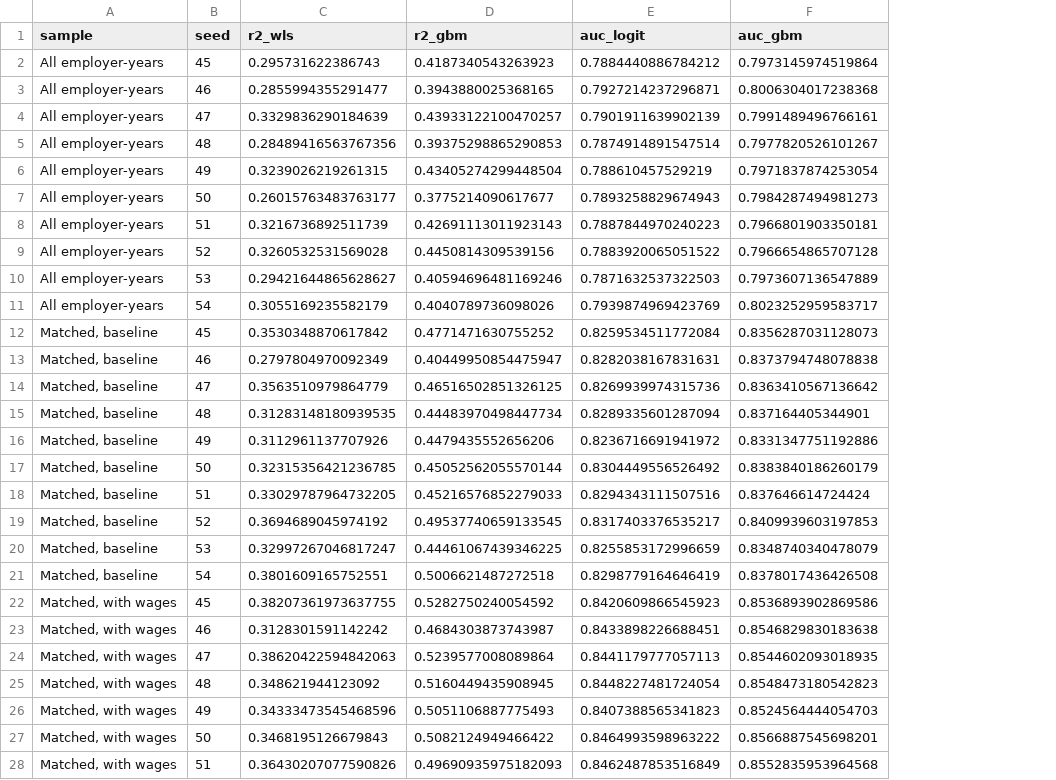
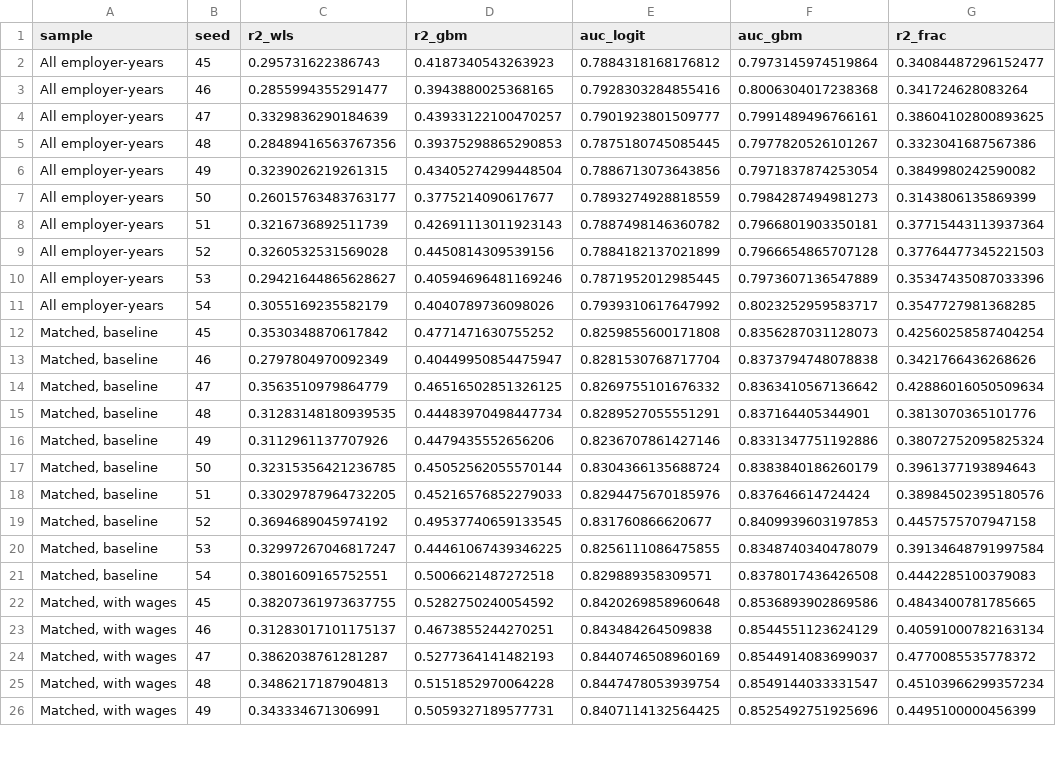
Before and after one commit to MuhammadMoiz20/h1b-gatekeeping, a CSV file: output/tables/model_metrics_seeds_runs.csv, drawn as a sheet; only a part is shown; removed rows and columns are numbered as before the commit, all else as after; the diff covers the shown part only; the diff names each change by its address in the sheet, - before the commit and + after, or states it on an @@ line.

```diff
--- a/output/tables/model_metrics_seeds_runs.csv
+++ b/output/tables/model_metrics_seeds_runs.csv
+column G (r2_frac), rows 2-22: 0.34084487296152477 | 0.341724628083264 | 0.38604102800893625 | 0.3323041687567386 | 0.3849980242590082 | 0.3143806135869399 | 0.37715443113937364 | 0.37764477345221503 | 0.35347435087033396 | 0.3547727981368285 | 0.42560258587404254 | 0.3421766436268626 | 0.42886016050509634 | 0.3813070365101776 | 0.38072752095825324 | 0.3961377193894643 | 0.38984502395180576 | 0.4457575707947158 | 0.39134648791997584 | 0.4442285100379083 | 0.4843400781785665
-E2 (auc_logit): 0.7884440886784212
+E2 (auc_logit): 0.7884318168176812
-E3 (auc_logit): 0.7927214237296871
+E3 (auc_logit): 0.7928303284855416
-E4 (auc_logit): 0.7901911639902139
+E4 (auc_logit): 0.7901923801509777
-E5 (auc_logit): 0.7874914891547514
+E5 (auc_logit): 0.7875180745085445
-E6 (auc_logit): 0.788610457529219
+E6 (auc_logit): 0.7886713073643856
-E7 (auc_logit): 0.7893258829674943
+E7 (auc_logit): 0.7893274928818559
-E8 (auc_logit): 0.7887844970240223
+E8 (auc_logit): 0.7887498146360782
-E9 (auc_logit): 0.7883920065051522
+E9 (auc_logit): 0.7884182137021899
-E10 (auc_logit): 0.7871632537322503
+E10 (auc_logit): 0.7871952012985445
-E11 (auc_logit): 0.7939874969423769
+E11 (auc_logit): 0.7939310617647992
-E12 (auc_logit): 0.8259534511772084
+E12 (auc_logit): 0.8259855600171808
-E13 (auc_logit): 0.8282038167831631
+E13 (auc_logit): 0.8281530768717704
-E14 (auc_logit): 0.8269939974315736
+E14 (auc_logit): 0.8269755101676332
-E15 (auc_logit): 0.8289335601287094
+E15 (auc_logit): 0.8289527055551291
-E16 (auc_logit): 0.8236716691941972
+E16 (auc_logit): 0.8236707861427146
-E17 (auc_logit): 0.8304449556526492
+E17 (auc_logit): 0.8304366135688724
-E18 (auc_logit): 0.8294343111507516
+E18 (auc_logit): 0.8294475670185976
-E19 (auc_logit): 0.8317403376535217
+E19 (auc_logit): 0.831760866620677
-E20 (auc_logit): 0.8255853172996659
+E20 (auc_logit): 0.8256111086475855
-E21 (auc_logit): 0.8298779164646419
+E21 (auc_logit): 0.829889358309571
-E22 (auc_logit): 0.8420609866545923
+E22 (auc_logit): 0.8420269858960648
-row 23: Matched, with wages | 46 | 0.3128301591142242 | 0.4684303873743987 | 0.8433898226688451 | 0.8546829830183638
-row 24: Matched, with wages | 47 | 0.38620422594842063 | 0.5239577008089864 | 0.8441179777057113 | 0.8544602093018935
-row 25: Matched, with wages | 48 | 0.348621944123092 | 0.5160449435908945 | 0.8448227481724054 | 0.8548473180542823
-row 26: Matched, with wages | 49 | 0.34333473545468596 | 0.5051106887775493 | 0.8407388565341823 | 0.8524564444054703
-row 27: Matched, with wages | 50 | 0.3468195126679843 | 0.5082124949466422 | 0.8464993598963222 | 0.8566887545698201
-row 28: Matched, with wages | 51 | 0.36430207077590826 | 0.49690935975182093 | 0.8462487853516849 | 0.8552835953964568
+row 23: Matched, with wages | 46 | 0.31283017101175137 | 0.4673855244270251 | 0.843484264509838 | 0.8544551123624129 | 0.40591000782163134
+row 24: Matched, with wages | 47 | 0.3862038761281287 | 0.5277364141482193 | 0.8440746508960169 | 0.8544914083699037 | 0.4770085535778372
+row 25: Matched, with wages | 48 | 0.3486217187904813 | 0.5151852970064228 | 0.8447478053939754 | 0.8549144033331547 | 0.45103966299357234
+row 26: Matched, with wages | 49 | 0.343334671306991 | 0.5059327189577731 | 0.8407114132564425 | 0.8525492751925696 | 0.4495100000456399
```
Also changed, not shown: 4 added rows, 2 removed rows and 2 edited cells elsewhere in this file, output/tables/model_comparison_wages.csv, output/tables/model_metrics_seed_gaps.csv, 23 other files.
